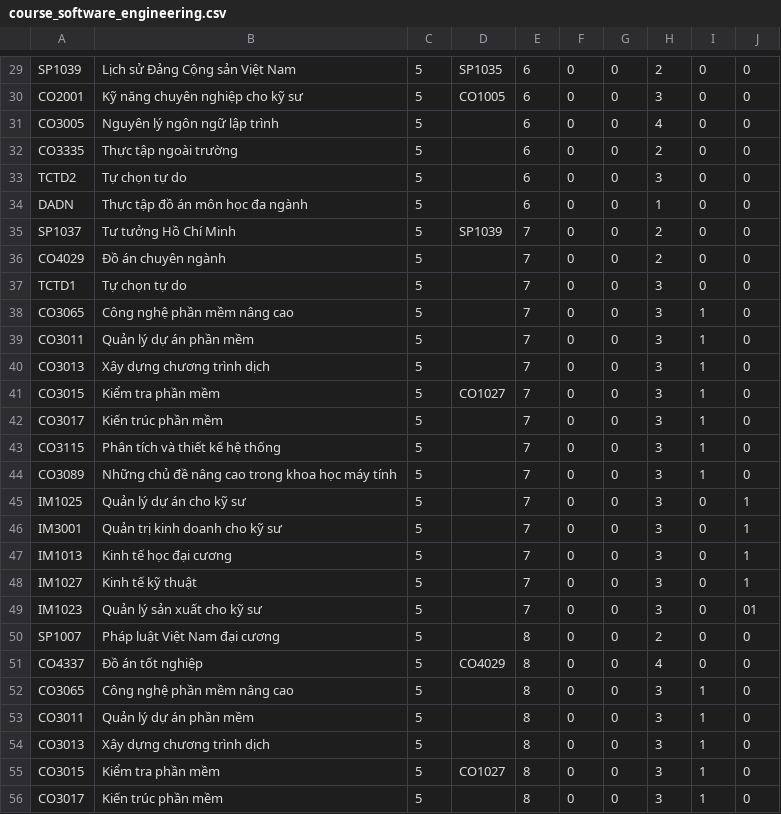
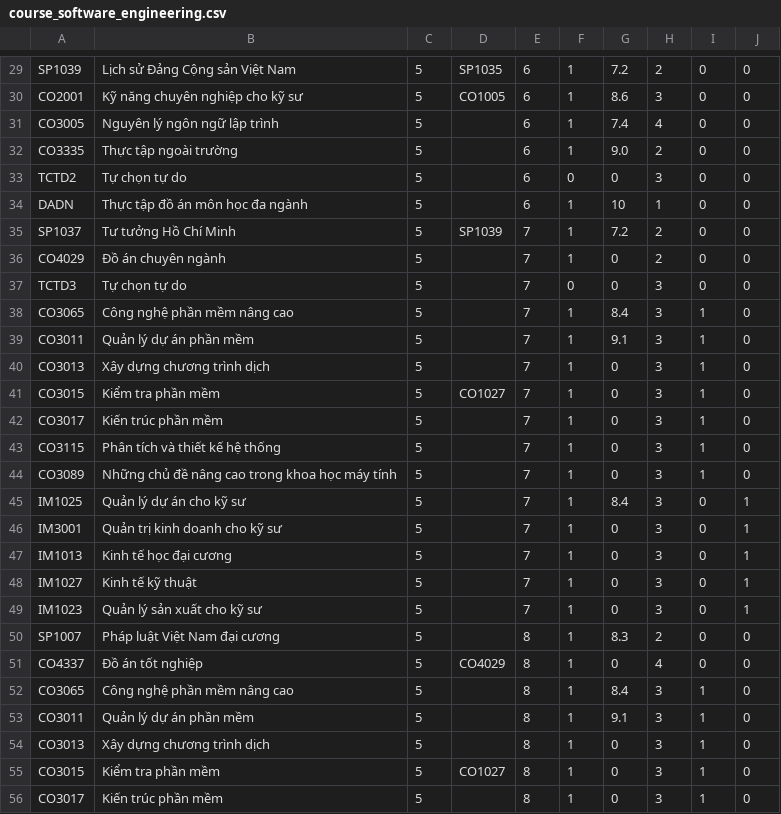
Before and after one commit to DoanMinhHieu18/LearningPathRecommend, a CSV file: data/course_software_engineering.csv, drawn as a sheet; only a part is shown, gaps mark what is left out; the diff covers the shown part only; the diff names each change by its address in the sheet, - before the commit and + after, or states it on an @@ line.

```diff
--- a/data/course_software_engineering.csv
+++ b/data/course_software_engineering.csv
-F29:F32: 0
+F29:F32: 1
-G29: 0
+G29: 7.2
-G30: 0
+G30: 8.6
-G31: 0
+G31: 7.4
-G32: 0
+G32: 9.0
-F34:F36: 0
+F34:F36: 1
-G34: 0
+G34: 10
-G35: 0
+G35: 7.2
-A37: TCTD1
+A37: TCTD3
-F38:F56: 0
+F38:F56: 1
-G38: 0
+G38: 8.4
-G39: 0
+G39: 9.1
-G45: 0
+G45: 8.4
-J49: 01
+J49: 1
-G50: 0
+G50: 8.3
-G52: 0
+G52: 8.4
-G53: 0
+G53: 9.1
```
Also changed, not shown: 56 edited cells elsewhere in this file, data/learnerlog.csv, 5 other files.
